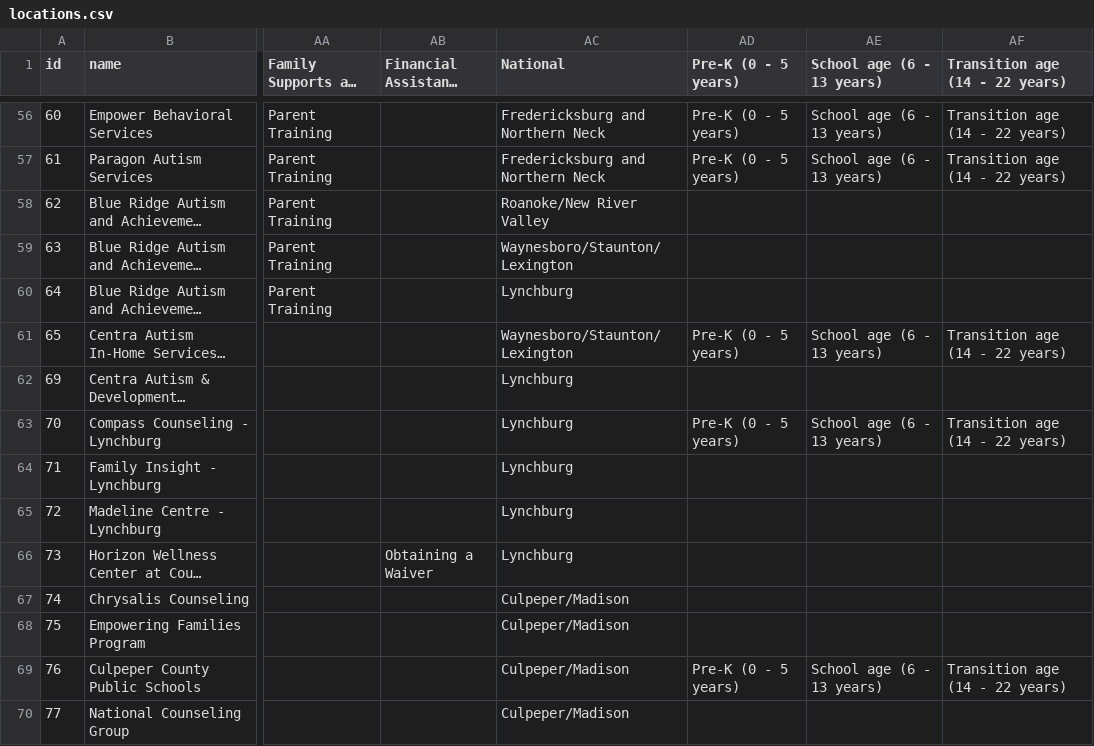
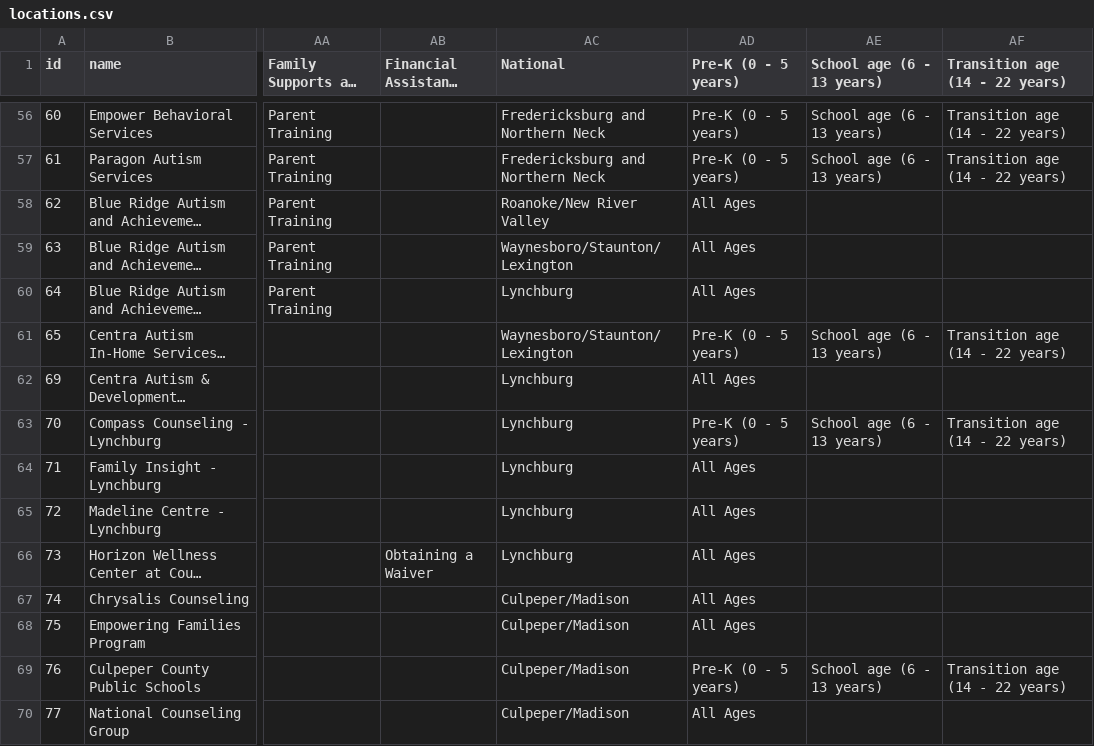
Before and after one commit to autismdrive/autismdrive, a CSV file: backend/example_data/locations.csv, drawn as a sheet; only a part is shown, gaps mark what is left out; long unchanged cells end in …; the diff covers the shown part only; the diff names each change by its address in the sheet, - before the commit and + after, or states it on an @@ line.

```diff
--- a/backend/example_data/locations.csv
+++ b/backend/example_data/locations.csv
-AD58:AD60 (Pre-K (0 - 5 years)): (empty)
+AD58:AD60 (Pre-K (0 - 5 years)): All Ages
-AD62 (Pre-K (0 - 5 years)): (empty)
+AD62 (Pre-K (0 - 5 years)): All Ages
-AD64:AD68 (Pre-K (0 - 5 years)): (empty)
+AD64:AD68 (Pre-K (0 - 5 years)): All Ages
-AD70 (Pre-K (0 - 5 years)): (empty)
+AD70 (Pre-K (0 - 5 years)): All Ages
```
Also changed, not shown: 107 edited cells elsewhere in this file.
